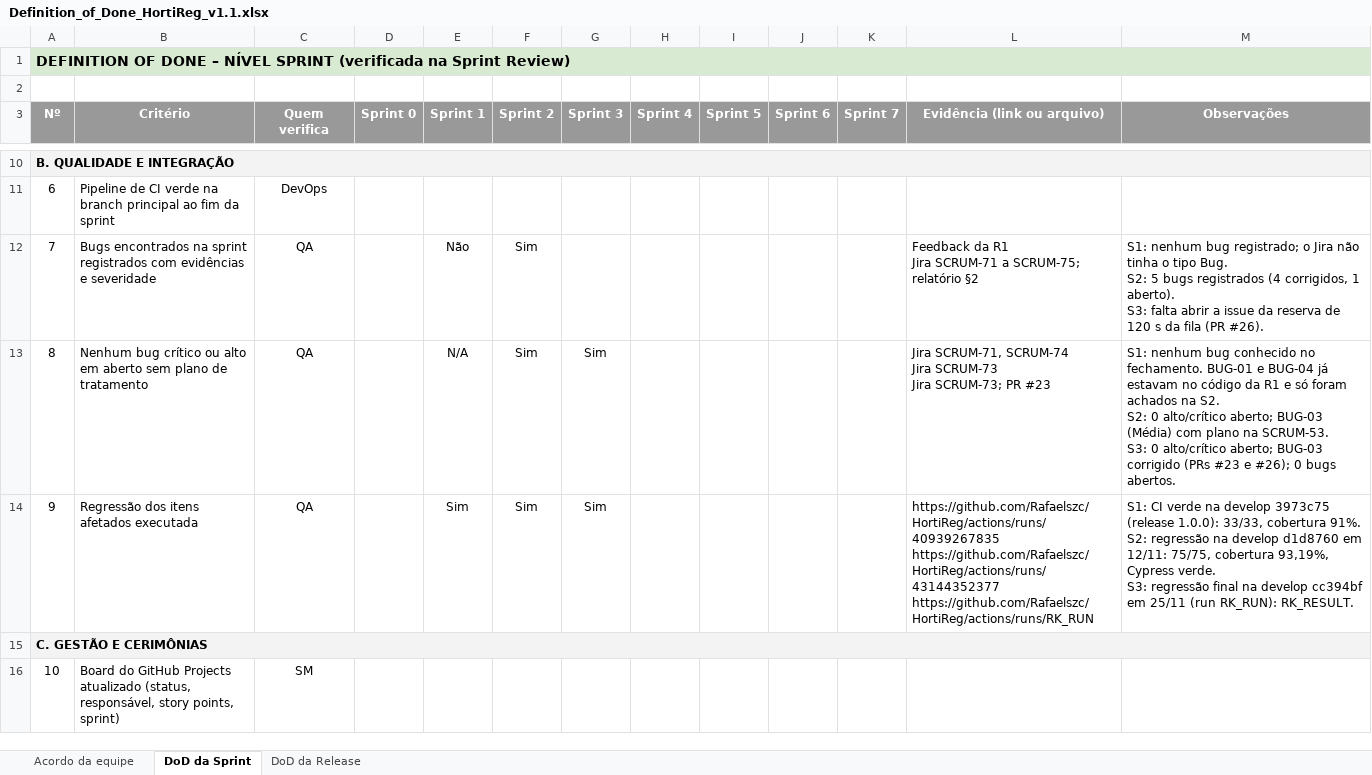
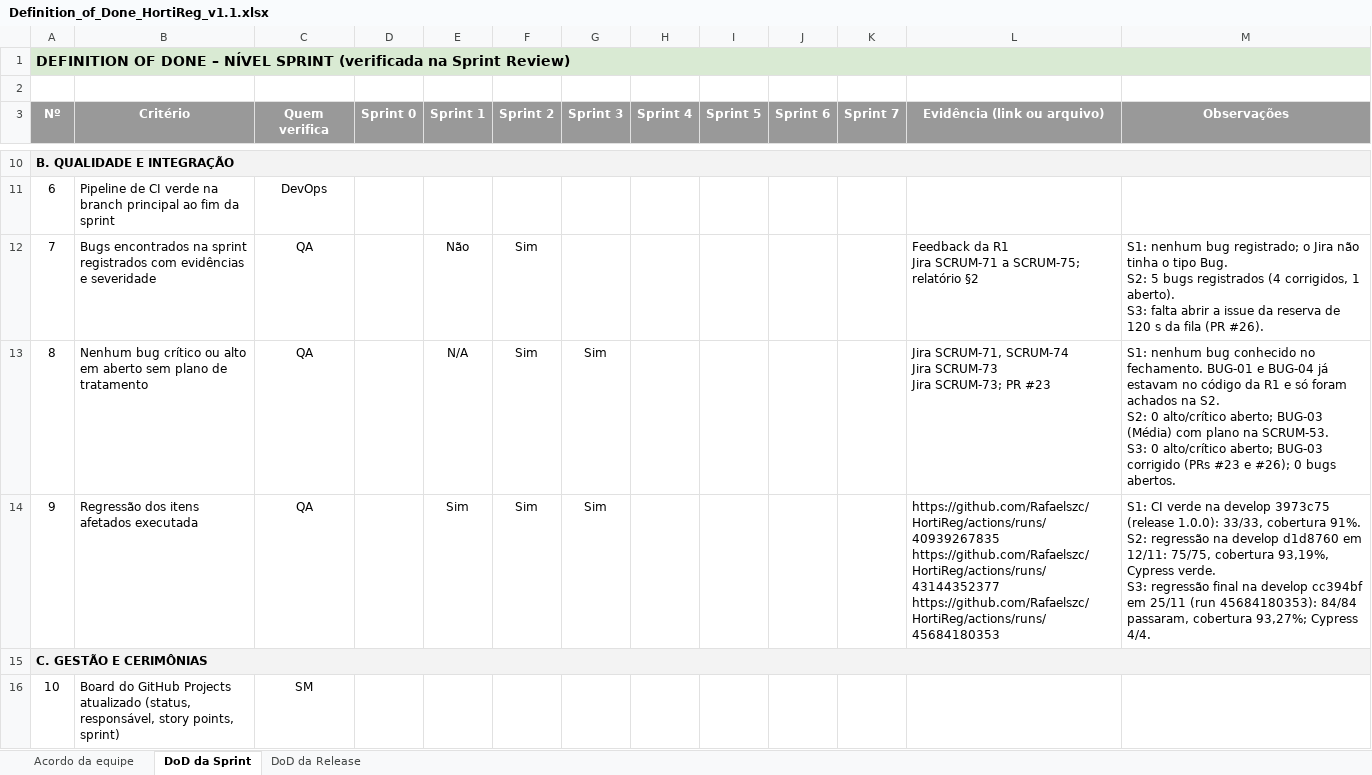
Before and after one commit to Rafaelszc/HortiReg, an Excel workbook: docs/planos/Definition_of_Done_HortiReg_v1.1.xlsx, sheet DoD da Sprint, drawn as a sheet; only a part is shown, gaps mark what is left out; values as stored, in another font and other column widths than the file's, no borders; conditional formats not drawn; ↵ is a line break in a cell; the diff names each change by its address in the sheet, - before the commit and + after, or states it on an @@ line.

```diff
--- a/docs/planos/Definition_of_Done_HortiReg_v1.1.xlsx (sheet DoD da Sprint)
+++ b/docs/planos/Definition_of_Done_HortiReg_v1.1.xlsx (sheet DoD da Sprint)
-L14 (Evidência (link ou arquivo)): https://github.com/Rafaelszc/HortiReg/actions/runs/40939267835 ↵ https://github.com/Rafaelszc/HortiReg/actions/runs/43144352377 ↵ https://github.com/Rafaelszc/HortiReg/actions/runs/RK_RUN
+L14 (Evidência (link ou arquivo)): https://github.com/Rafaelszc/HortiReg/actions/runs/40939267835 ↵ https://github.com/Rafaelszc/HortiReg/actions/runs/43144352377 ↵ https://github.com/Rafaelszc/HortiReg/actions/runs/45684180353
-M14 (Observações): …25/11 (run RK_RUN): RK_RESULT.
+M14 (Observações): …25/11 (run 45684180353): 84/84 passaram, cobertura 93,27%; Cypress 4/4.
```
Also changed, not shown: sheet DoD da Release, docs/planos/Plano_de_Qualidade_HortiReg_v1.1.xlsx, 4 other files.
